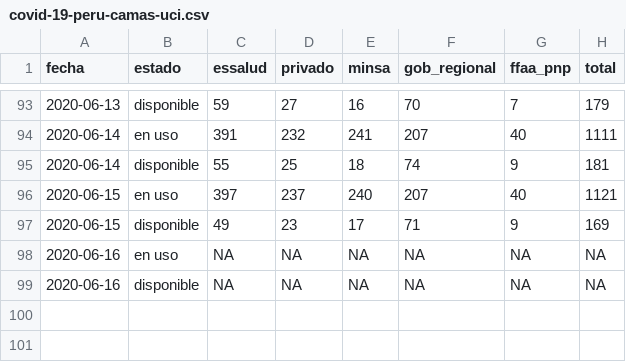
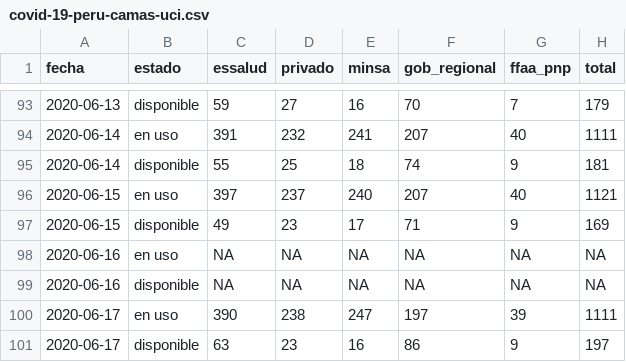
Before and after one commit to jmcastagnetto/covid-19-peru-data, a CSV file: datos/covid-19-peru-camas-uci.csv, drawn as a sheet; only a part is shown, gaps mark what is left out.

```diff
--- a/datos/covid-19-peru-camas-uci.csv
+++ b/datos/covid-19-peru-camas-uci.csv
@@ -99 +99,3 @@ fecha,estado,essalud,privado,minsa,gob_regional,ffaa_pnp,total
 2020-06-16,disponible,NA,NA,NA,NA,NA,NA
+2020-06-17,en uso,390,238,247,197,39,1111
+2020-06-17,disponible,63,23,16,86,9,197
```
Also changed, not shown: datos/covid-19-peru-data-con-ubigeos.csv, datos/covid-19-peru-data.csv, 21 other files.
